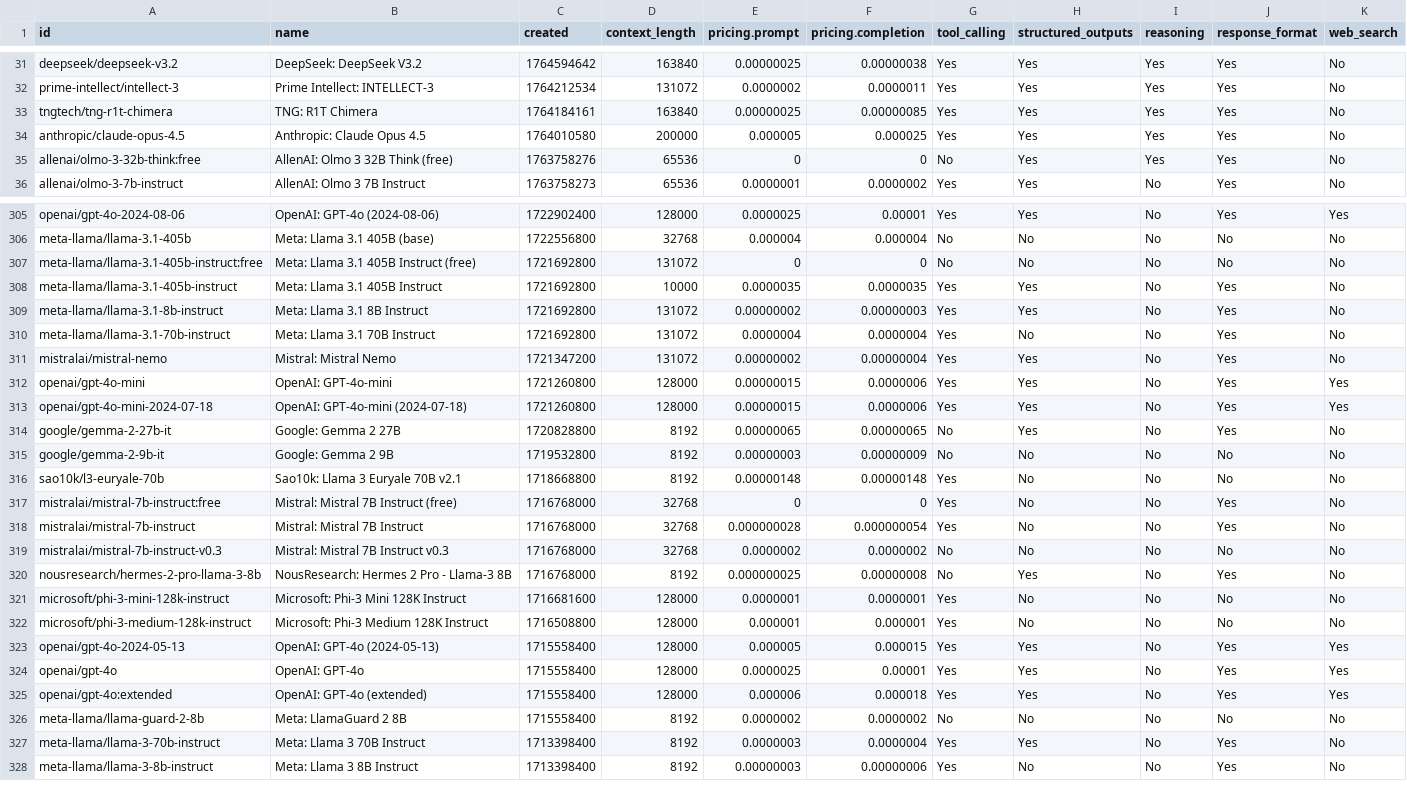
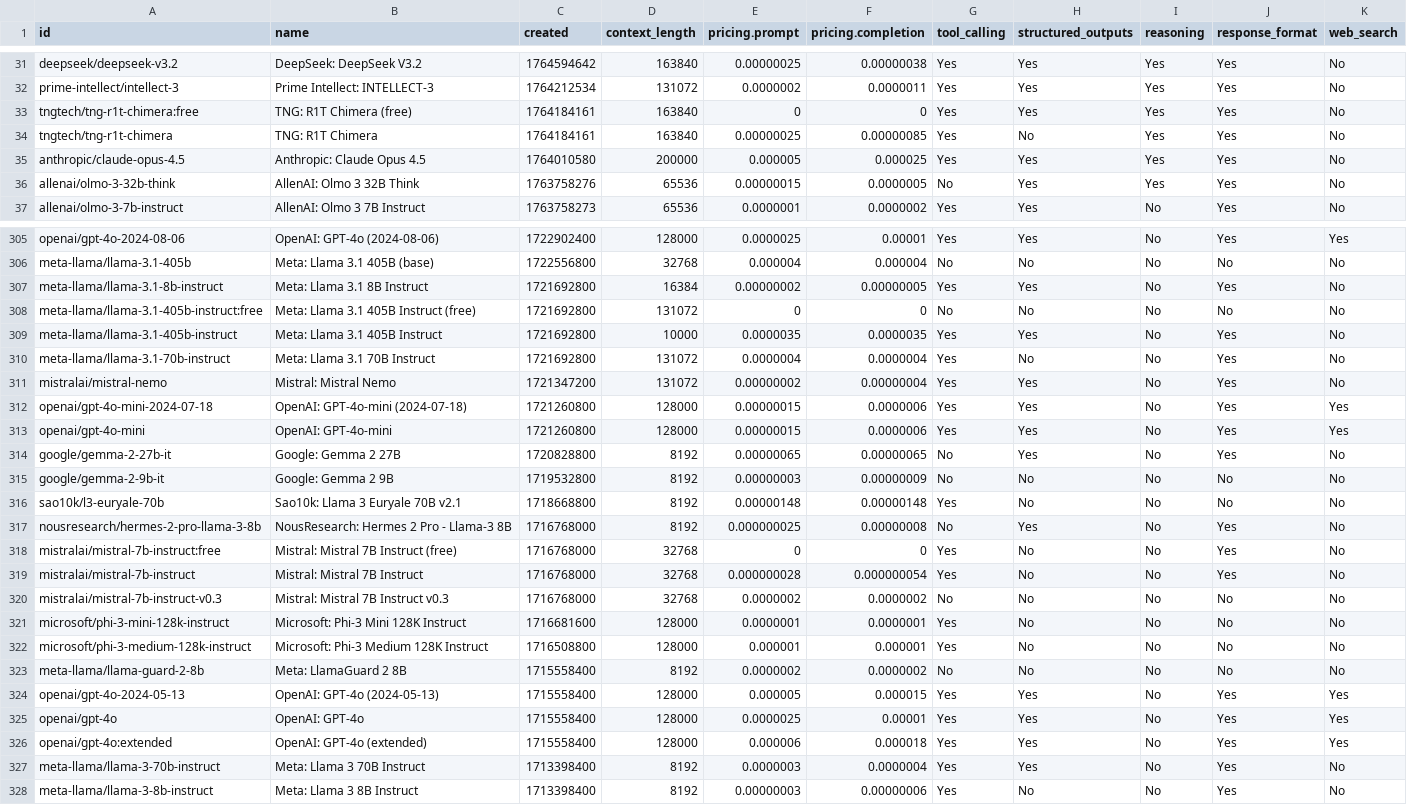
Before and after one commit to Bin181an/Bin181an.github.io, a CSV file: data/output.csv, drawn as a sheet; only a part is shown, gaps mark what is left out; the diff covers the shown part only.

```diff
--- a/data/output.csv
+++ b/data/output.csv
@@ -32,5 +32,6 @@ id,name,created,context_length,pricing.prompt,pricing.completion,tool_calling,st
 "prime-intellect/intellect-3","Prime Intellect: INTELLECT-3",1764212534,131072,"0.0000002","0.0000011","Yes","Yes","Yes","Yes","No"
-"tngtech/tng-r1t-chimera","TNG: R1T Chimera",1764184161,163840,"0.00000025","0.00000085","Yes","Yes","Yes","Yes","No"
+"tngtech/tng-r1t-chimera:free","TNG: R1T Chimera (free)",1764184161,163840,"0","0","Yes","Yes","Yes","Yes","No"
+"tngtech/tng-r1t-chimera","TNG: R1T Chimera",1764184161,163840,"0.00000025","0.00000085","Yes","No","Yes","Yes","No"
 "anthropic/claude-opus-4.5","Anthropic: Claude Opus 4.5",1764010580,200000,"0.000005","0.000025","Yes","Yes","Yes","Yes","No"
-"allenai/olmo-3-32b-think:free","AllenAI: Olmo 3 32B Think (free)",1763758276,65536,"0","0","No","Yes","Yes","Yes","No"
+"allenai/olmo-3-32b-think","AllenAI: Olmo 3 32B Think",1763758276,65536,"0.00000015","0.0000005","No","Yes","Yes","Yes","No"
 "allenai/olmo-3-7b-instruct","AllenAI: Olmo 3 7B Instruct",1763758273,65536,"0.0000001","0.0000002","Yes","Yes","No","Yes","No"
@@ -306,9 +306,9 @@ id,name,created,context_length,pricing.prompt,pricing.completion,tool_calling,st
 "meta-llama/llama-3.1-405b","Meta: Llama 3.1 405B (base)",1722556800,32768,"0.000004","0.000004","No","No","No","No","No"
+"meta-llama/llama-3.1-8b-instruct","Meta: Llama 3.1 8B Instruct",1721692800,16384,"0.00000002","0.00000005","Yes","Yes","No","Yes","No"
 "meta-llama/llama-3.1-405b-instruct:free","Meta: Llama 3.1 405B Instruct (free)",1721692800,131072,"0","0","No","No","No","No","No"
 "meta-llama/llama-3.1-405b-instruct","Meta: Llama 3.1 405B Instruct",1721692800,10000,"0.0000035","0.0000035","Yes","Yes","No","Yes","No"
-"meta-llama/llama-3.1-8b-instruct","Meta: Llama 3.1 8B Instruct",1721692800,131072,"0.00000002","0.00000003","Yes","Yes","No","Yes","No"
 "meta-llama/llama-3.1-70b-instruct","Meta: Llama 3.1 70B Instruct",1721692800,131072,"0.0000004","0.0000004","Yes","No","No","Yes","No"
 "mistralai/mistral-nemo","Mistral: Mistral Nemo",1721347200,131072,"0.00000002","0.00000004","Yes","Yes","No","Yes","No"
+"openai/gpt-4o-mini-2024-07-18","OpenAI: GPT-4o-mini (2024-07-18)",1721260800,128000,"0.00000015","0.0000006","Yes","Yes","No","Yes","Yes"
 "openai/gpt-4o-mini","OpenAI: GPT-4o-mini",1721260800,128000,"0.00000015","0.0000006","Yes","Yes","No","Yes","Yes"
-"openai/gpt-4o-mini-2024-07-18","OpenAI: GPT-4o-mini (2024-07-18)",1721260800,128000,"0.00000015","0.0000006","Yes","Yes","No","Yes","Yes"
 "google/gemma-2-27b-it","Google: Gemma 2 27B",1720828800,8192,"0.00000065","0.00000065","No","Yes","No","Yes","No"
@@ -316,2 +316,3 @@ id,name,created,context_length,pricing.prompt,pricing.completion,tool_calling,st
 "sao10k/l3-euryale-70b","Sao10k: Llama 3 Euryale 70B v2.1",1718668800,8192,"0.00000148","0.00000148","Yes","No","No","No","No"
+"nousresearch/hermes-2-pro-llama-3-8b","NousResearch: Hermes 2 Pro - Llama-3 8B",1716768000,8192,"0.000000025","0.00000008","No","Yes","No","Yes","No"
 "mistralai/mistral-7b-instruct:free","Mistral: Mistral 7B Instruct (free)",1716768000,32768,"0","0","Yes","No","No","Yes","No"
@@ -319,5 +320,5 @@ id,name,created,context_length,pricing.prompt,pricing.completion,tool_calling,st
 "mistralai/mistral-7b-instruct-v0.3","Mistral: Mistral 7B Instruct v0.3",1716768000,32768,"0.0000002","0.0000002","No","No","No","No","No"
-"nousresearch/hermes-2-pro-llama-3-8b","NousResearch: Hermes 2 Pro - Llama-3 8B",1716768000,8192,"0.000000025","0.00000008","No","Yes","No","Yes","No"
 "microsoft/phi-3-mini-128k-instruct","Microsoft: Phi-3 Mini 128K Instruct",1716681600,128000,"0.0000001","0.0000001","Yes","No","No","No","No"
 "microsoft/phi-3-medium-128k-instruct","Microsoft: Phi-3 Medium 128K Instruct",1716508800,128000,"0.000001","0.000001","Yes","No","No","No","No"
+"meta-llama/llama-guard-2-8b","Meta: LlamaGuard 2 8B",1715558400,8192,"0.0000002","0.0000002","No","No","No","No","No"
 "openai/gpt-4o-2024-05-13","OpenAI: GPT-4o (2024-05-13)",1715558400,128000,"0.000005","0.000015","Yes","Yes","No","Yes","Yes"
@@ -325,3 +326,2 @@ id,name,created,context_length,pricing.prompt,pricing.completion,tool_calling,st
 "openai/gpt-4o:extended","OpenAI: GPT-4o (extended)",1715558400,128000,"0.000006","0.000018","Yes","Yes","No","Yes","Yes"
-"meta-llama/llama-guard-2-8b","Meta: LlamaGuard 2 8B",1715558400,8192,"0.0000002","0.0000002","No","No","No","No","No"
 "meta-llama/llama-3-70b-instruct","Meta: Llama 3 70B Instruct",1713398400,8192,"0.0000003","0.0000004","Yes","Yes","No","Yes","No"
```
Also changed, not shown: 2 removed rows, 7 moved rows and 4 edited cells elsewhere in this file, 2 other files.
